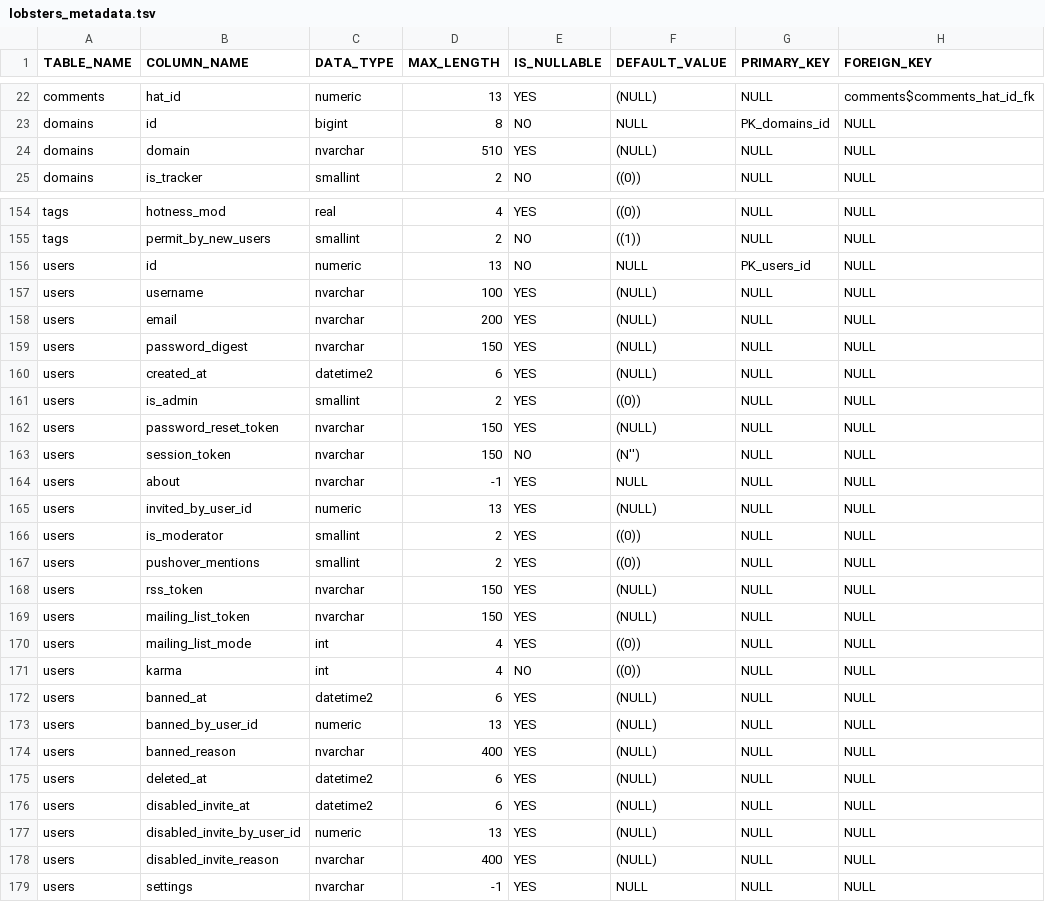
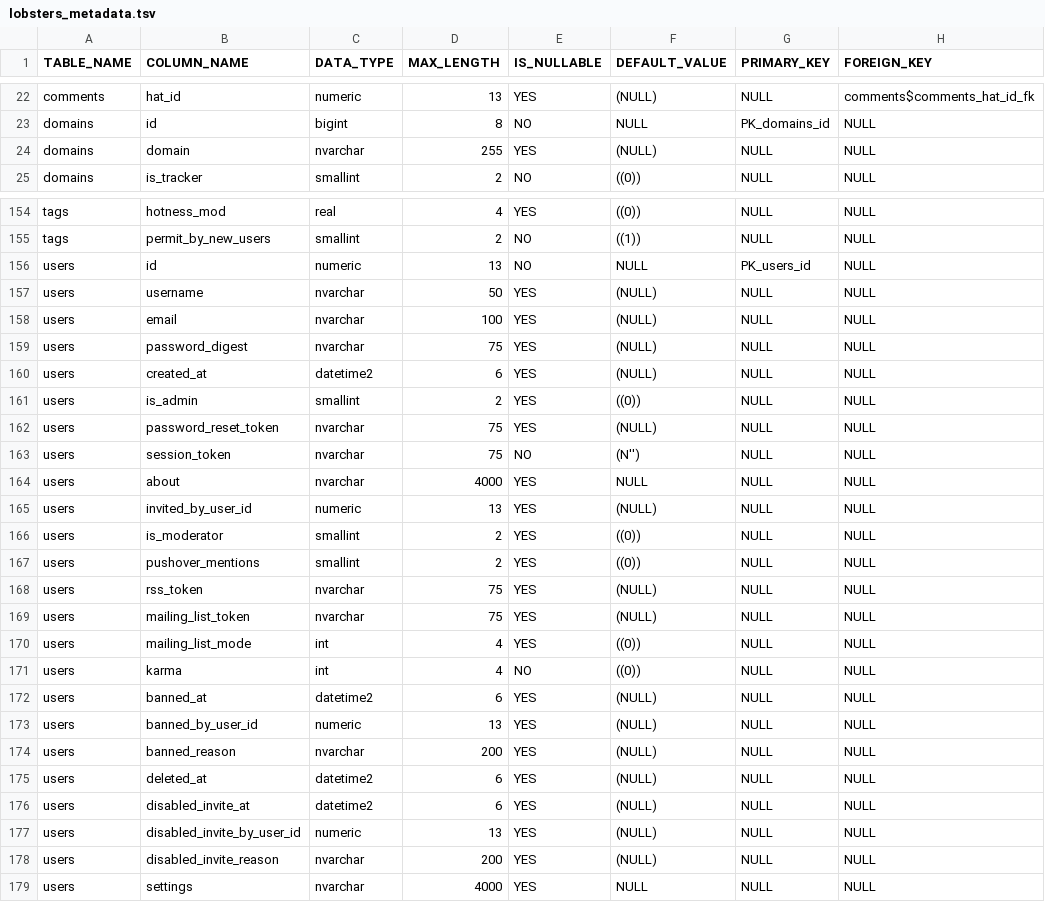
Before and after one commit to leehe228/github-oss-sql-benchmark, a TSV file: metadata/lobsters_metadata.tsv (was data/metadata_tsv/lobsters_metadata.tsv), drawn as a sheet; only a part is shown, gaps mark what is left out; the diff covers the shown part only; the diff names each change by its address in the sheet, - before the commit and + after, or states it on an @@ line.

```diff
--- a/data/metadata_tsv/lobsters_metadata.tsv
+++ b/metadata/lobsters_metadata.tsv
-D24 (MAX_LENGTH): 510
+D24 (MAX_LENGTH): 255
-D157 (MAX_LENGTH): 100
+D157 (MAX_LENGTH): 50
-D158 (MAX_LENGTH): 200
+D158 (MAX_LENGTH): 100
-D159 (MAX_LENGTH): 150
+D159 (MAX_LENGTH): 75
-D162:D163 (MAX_LENGTH): 150
+D162:D163 (MAX_LENGTH): 75
-D164 (MAX_LENGTH): -1
+D164 (MAX_LENGTH): 4000
-D168:D169 (MAX_LENGTH): 150
+D168:D169 (MAX_LENGTH): 75
-D174 (MAX_LENGTH): 400
+D174 (MAX_LENGTH): 200
-D178 (MAX_LENGTH): 400
+D178 (MAX_LENGTH): 200
-D179 (MAX_LENGTH): -1
+D179 (MAX_LENGTH): 4000
```
Also changed, not shown: 38 edited cells elsewhere in this file, metadata/diaspora_metadata.tsv, metadata/redmine_metadata.tsv, 2 other files.
